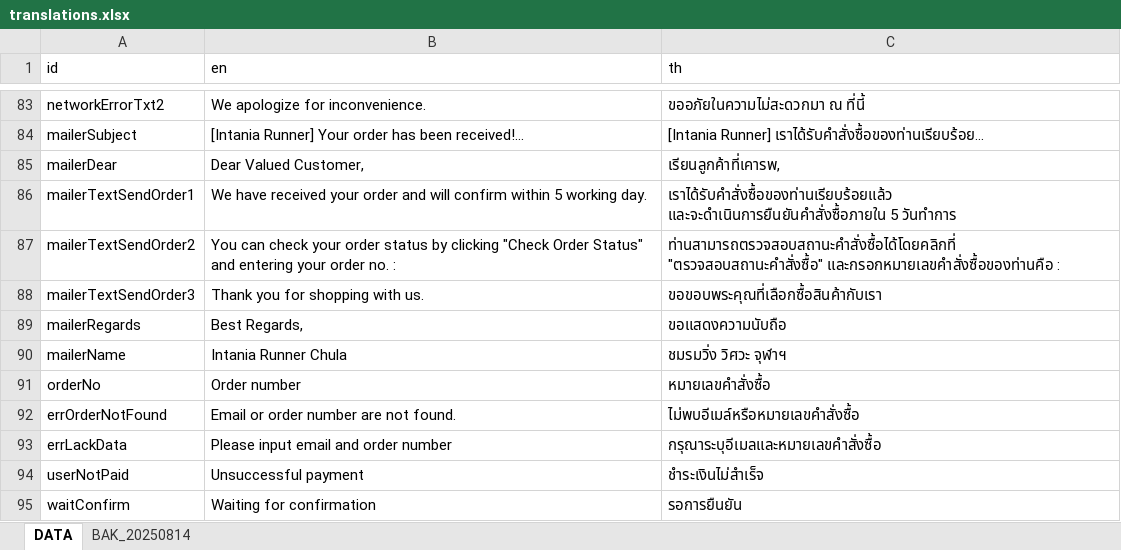
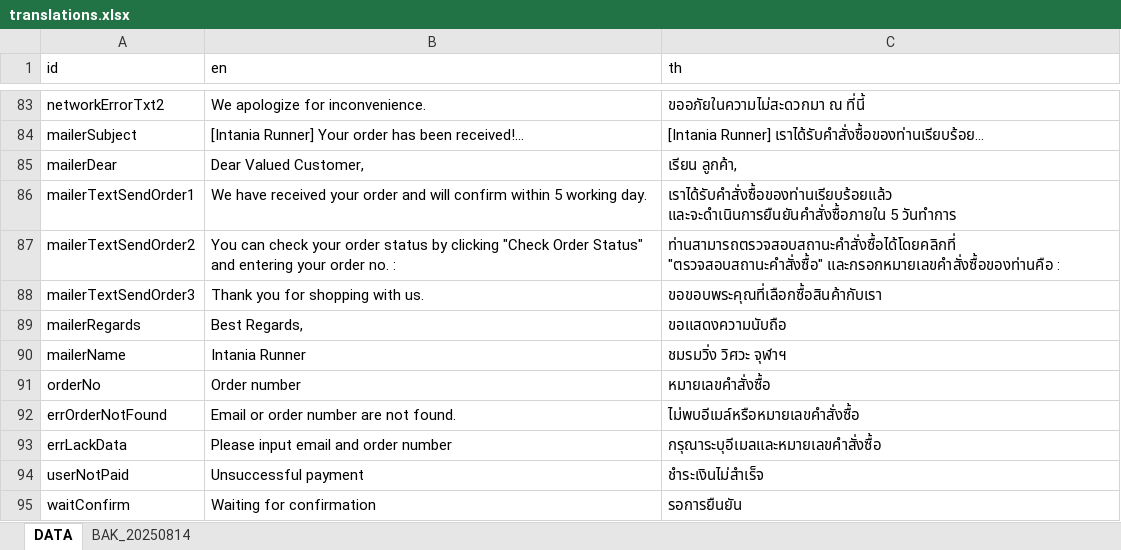
Before and after one commit to ICMM2025/icmm-web, an Excel workbook: src/locales/translations.xlsx, sheet DATA, drawn as a sheet; only a part is shown, gaps mark what is left out; values as stored, in another font and other column widths than the file's, no borders; the diff names each change by its address in the sheet, - before the commit and + after, or states it on an @@ line.

```diff
--- a/src/locales/translations.xlsx (sheet DATA)
+++ b/src/locales/translations.xlsx (sheet DATA)
-C85 (th): เรียนลูกค้าที่เคารพ,
+C85 (th): เรียน ลูกค้า,
-B90 (en): Intania Runner Chula
+B90 (en): Intania Runner
```
Also changed, not shown: 7 other files.
